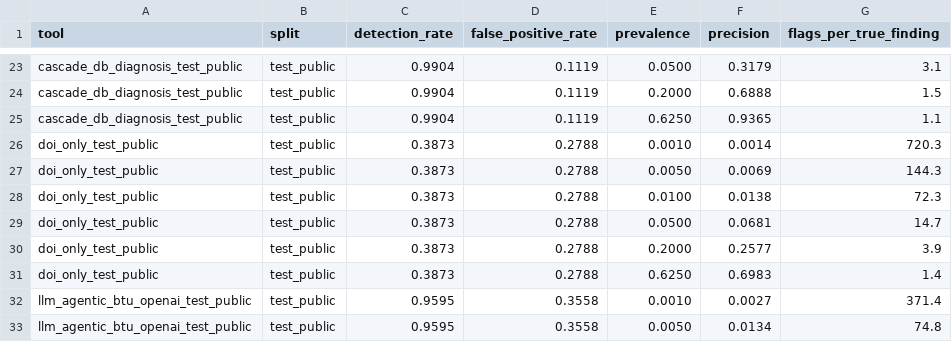
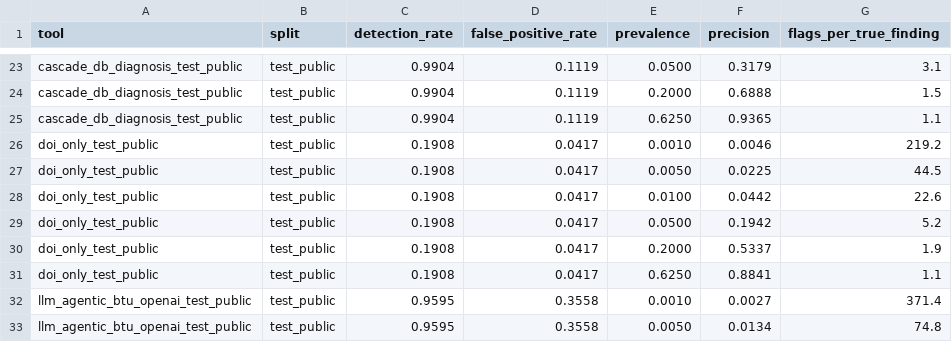
Before and after one commit to rpatrik96/hallmark, a CSV file: tables/base_rate_precision.csv, drawn as a sheet; only a part is shown, gaps mark what is left out.

```diff
--- a/tables/base_rate_precision.csv
+++ b/tables/base_rate_precision.csv
@@ -25,8 +25,8 @@ cascade_db_diagnosis_test_public,test_public,0.9904,0.1119,0.2000,0.6888,1.5
 cascade_db_diagnosis_test_public,test_public,0.9904,0.1119,0.6250,0.9365,1.1
-doi_only_test_public,test_public,0.3873,0.2788,0.0010,0.0014,720.3
-doi_only_test_public,test_public,0.3873,0.2788,0.0050,0.0069,144.3
-doi_only_test_public,test_public,0.3873,0.2788,0.0100,0.0138,72.3
-doi_only_test_public,test_public,0.3873,0.2788,0.0500,0.0681,14.7
-doi_only_test_public,test_public,0.3873,0.2788,0.2000,0.2577,3.9
-doi_only_test_public,test_public,0.3873,0.2788,0.6250,0.6983,1.4
+doi_only_test_public,test_public,0.1908,0.0417,0.0010,0.0046,219.2
+doi_only_test_public,test_public,0.1908,0.0417,0.0050,0.0225,44.5
+doi_only_test_public,test_public,0.1908,0.0417,0.0100,0.0442,22.6
+doi_only_test_public,test_public,0.1908,0.0417,0.0500,0.1942,5.2
+doi_only_test_public,test_public,0.1908,0.0417,0.2000,0.5337,1.9
+doi_only_test_public,test_public,0.1908,0.0417,0.6250,0.8841,1.1
 llm_agentic_btu_openai_test_public,test_public,0.9595,0.3558,0.0010,0.0027,371.4
```
Also changed, not shown: 1 other file.
